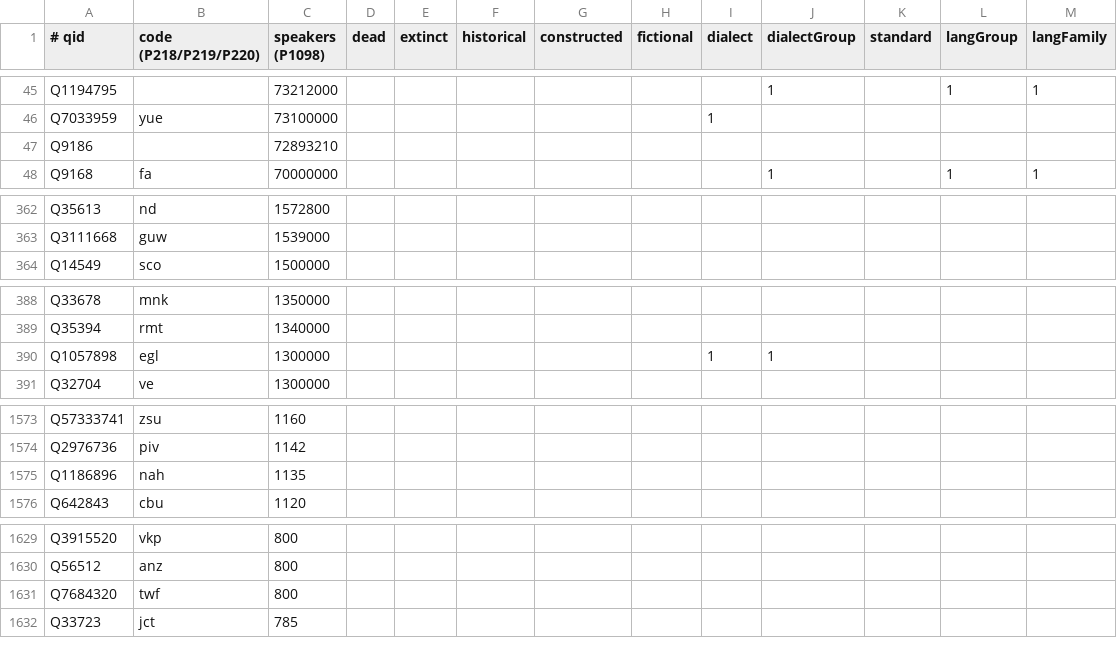
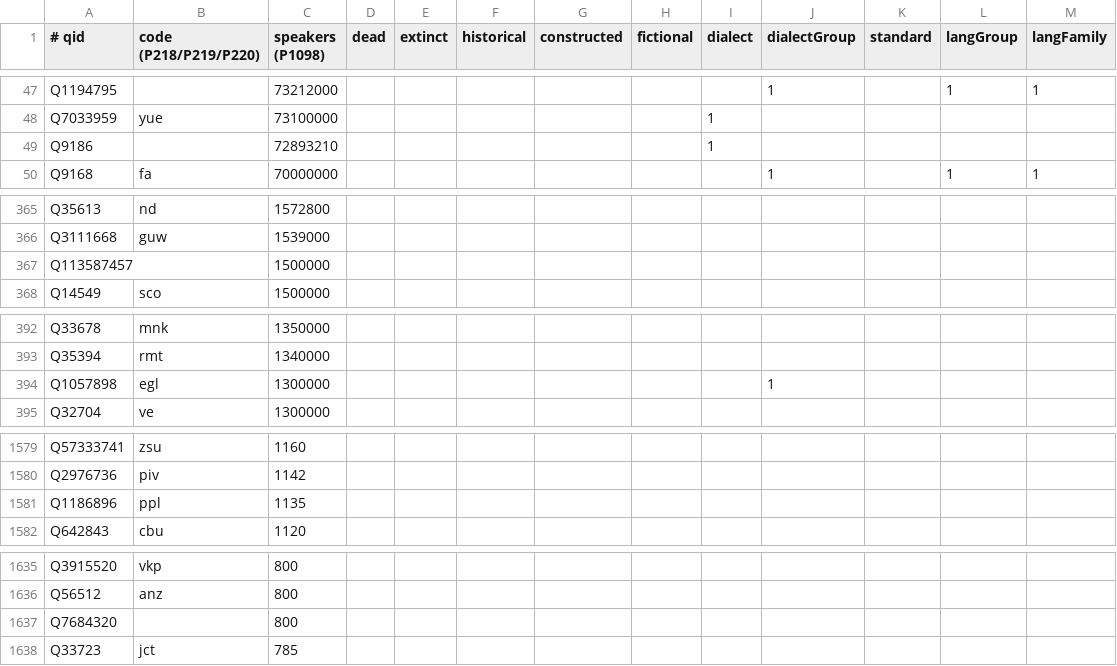
Before and after one commit to Trummler12/custom-wordlists, a TSV file: data-raw/geography/languages/language-structure.tsv, drawn as a sheet; only a part is shown, gaps mark what is left out; the diff covers the shown part only.

```diff
--- a/data-raw/geography/languages/language-structure.tsv
+++ b/data-raw/geography/languages/language-structure.tsv
@@ -46,3 +48,3 @@ Q1194795		73212000							1		1	1
 Q7033959	yue	73100000						1				
-Q9186		72893210										
+Q9186		72893210						1				
 Q9168	fa	70000000							1		1	1
@@ -363,2 +366,3 @@ Q35613	nd	1572800
 Q3111668	guw	1539000										
+Q113587457		1500000										
 Q14549	sco	1500000										
@@ -389,3 +393,3 @@ Q33678	mnk	1350000
 Q35394	rmt	1340000										
-Q1057898	egl	1300000						1	1			
+Q1057898	egl	1300000							1			
 Q32704	ve	1300000										
@@ -1574,3 +1580,3 @@ Q57333741	zsu	1160
 Q2976736	piv	1142										
-Q1186896	nah	1135										
+Q1186896	ppl	1135										
 Q642843	cbu	1120										
@@ -1630,3 +1636,3 @@ Q3915520	vkp	800
 Q56512	anz	800										
-Q7684320	twf	800										
+Q7684320		800										
 Q33723	jct	785										
```
Also changed, not shown: 8 added rows and 3 removed rows elsewhere in this file, 2 other files.
